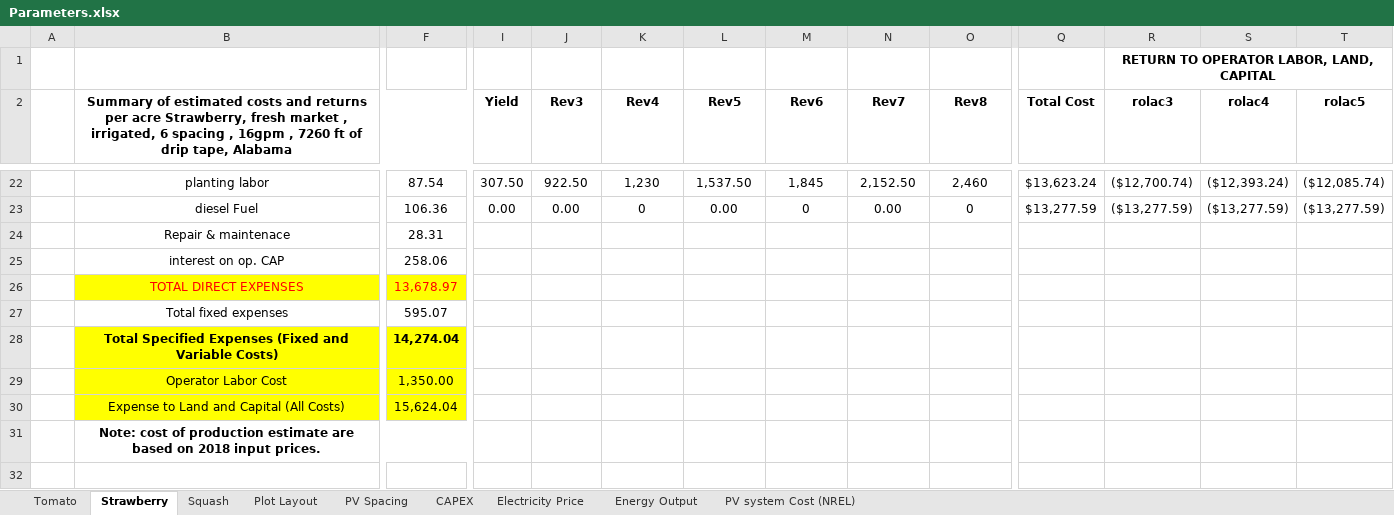
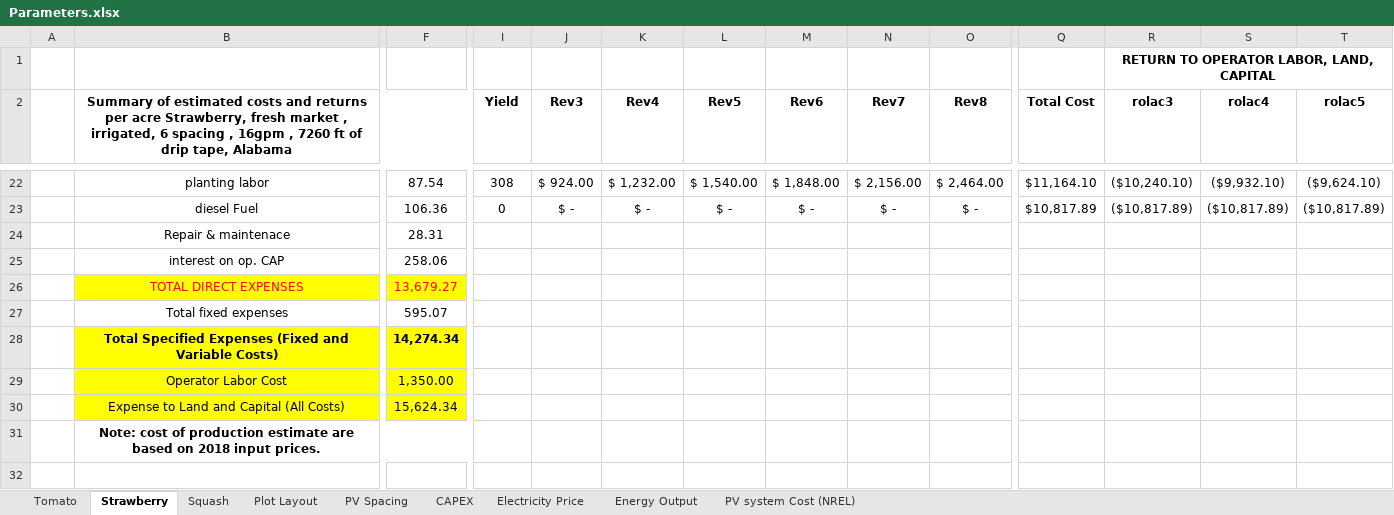
Before and after one commit to bijubjs/AVAlabama, an Excel workbook: Data/Parameters.xlsx, sheet Strawberry, drawn as a sheet; only a part is shown, gaps mark what is left out; values as stored, in another font and other column widths than the file's, no borders; the diff covers the shown part only; the diff names each change by its address in the sheet, - before the commit and + after, or states it on an @@ line.

```diff
--- a/Data/Parameters.xlsx (sheet Strawberry)
+++ b/Data/Parameters.xlsx (sheet Strawberry)
-I22 (Yield): 307.50
+I22 (Yield): 308
-J22 (Rev3): 922.50
+J22 (Rev3): $ 924.00
-K22 (Rev4): 1,230
+K22 (Rev4): $ 1,232.00
-L22 (Rev5): 1,537.50
+L22 (Rev5): $ 1,540.00
-M22 (Rev6): 1,845
+M22 (Rev6): $ 1,848.00
-N22 (Rev7): 2,152.50
+N22 (Rev7): $ 2,156.00
-O22 (Rev8): 2,460
+O22 (Rev8): $ 2,464.00
-Q22 (Total Cost): $13,623.24
+Q22 (Total Cost): $11,164.10
-R22 (rolac3): ($12,700.74)
+R22 (rolac3): ($10,240.10)
-S22 (rolac4): ($12,393.24)
+S22 (rolac4): ($9,932.10)
-T22 (rolac5): ($12,085.74)
+T22 (rolac5): ($9,624.10)
-I23 (Yield): 0.00
+I23 (Yield): 0
-J23 (Rev3): 0.00
+J23 (Rev3): $ -
-K23 (Rev4): 0
+K23 (Rev4): $ -
-L23 (Rev5): 0.00
+L23 (Rev5): $ -
-M23 (Rev6): 0
+M23 (Rev6): $ -
-N23 (Rev7): 0.00
+N23 (Rev7): $ -
-O23 (Rev8): 0
+O23 (Rev8): $ -
-Q23 (Total Cost): $13,277.59
+Q23 (Total Cost): $10,817.89
-R23 (rolac3): ($13,277.59)
+R23 (rolac3): ($10,817.89)
-S23 (rolac4): ($13,277.59)
+S23 (rolac4): ($10,817.89)
-T23 (rolac5): ($13,277.59)
+T23 (rolac5): ($10,817.89)
-F26: 13,678.97
+F26: 13,679.27
-F28: 14,274.04
+F28: 14,274.34
-F30: 15,624.04
+F30: 15,624.34
```
Also changed, not shown: 2 added rows, 2 removed rows and 412 edited cells elsewhere in this sheet, sheet Tomato, formulas that keep their value, Results/Profit SBAV Manuscript R25.xlsx, Results/Profit SBAV Manuscript R50.xlsx, 50 other files.
